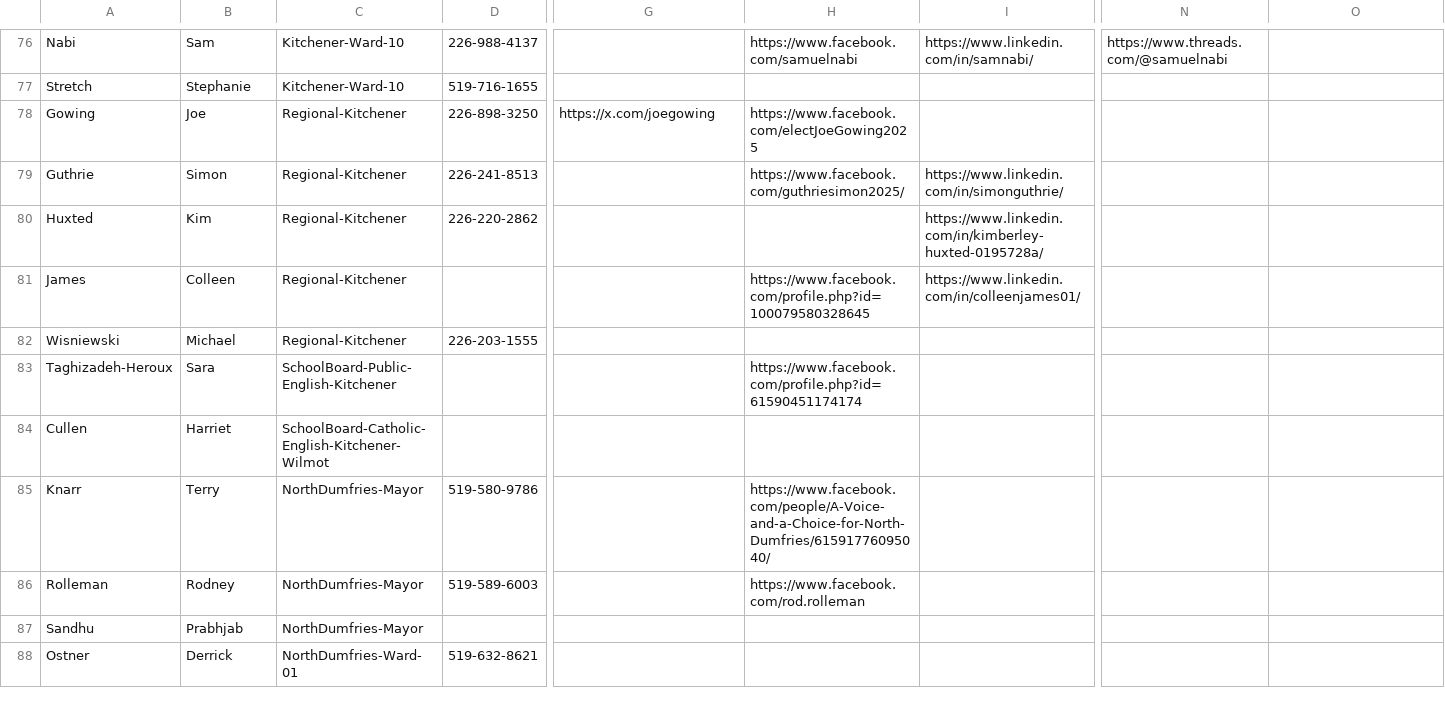
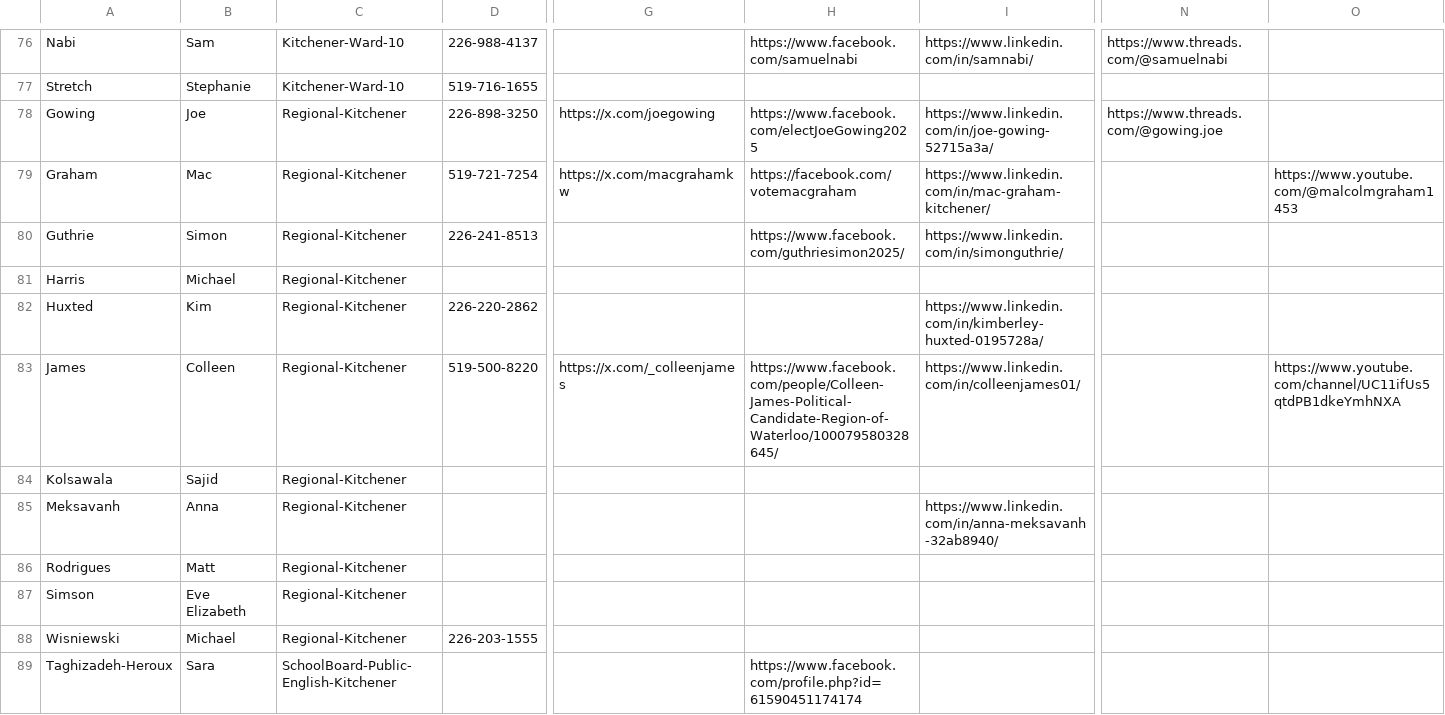
Before and after one commit to CivicTechWR/WRVotesPlaceholder, a CSV file: docs/_data/sync/nominees.csv, drawn as a sheet; only a part is shown, gaps mark what is left out; the shorter side is filled out with more unchanged rows; addresses are those after the commit; rows hold the shown columns only; the diff names each change by its address in the sheet, - before the commit and + after, or states it on an @@ line.

Commit message:
Auto-commit: updated nominees.csv from Google Docs

```diff
--- a/docs/_data/sync/nominees.csv
+++ b/docs/_data/sync/nominees.csv
-I78: (empty)
+I78: https://www.linkedin.com/in/joe-gowing-52715a3a/
-N78: (empty)
+N78: https://www.threads.com/@gowing.joe
+row 79: Graham | Mac | Regional-Kitchener | 519-721-7254 | https://x.com/macgrahamkw | https://facebook.com/votemacgraham | https://www.linkedin.com/in/mac-graham-kitchener/ |  | https://www.youtube.com/@malcolmgraham1453
+row 81: Harris | Michael | Regional-Kitchener
-D83: (empty)
+D83: 519-500-8220
-G83: (empty)
+G83: https://x.com/_colleenjames
-H83: https://www.facebook.com/profile.php?id=100079580328645
+H83: https://www.facebook.com/people/Colleen-James-Political-Candidate-Region-of-Waterloo/100079580328645/
-O83: (empty)
+O83: https://www.youtube.com/channel/UC11ifUs5qtdPB1dkeYmhNXA
+row 84: Kolsawala | Sajid | Regional-Kitchener
+row 85: Meksavanh | Anna | Regional-Kitchener |  |  |  | https://www.linkedin.com/in/anna-meksavanh-32ab8940/
+row 86: Rodrigues | Matt | Regional-Kitchener
+row 87: Simson | Eve Elizabeth | Regional-Kitchener
```
